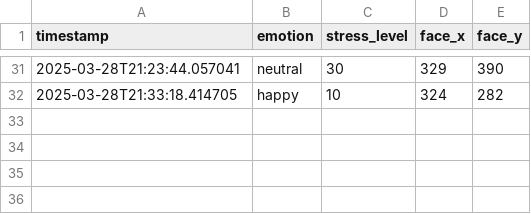
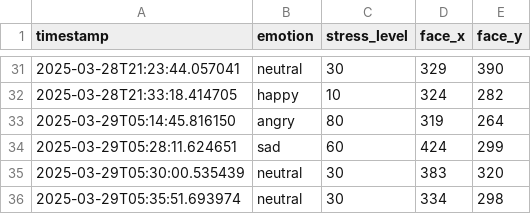
Before and after one commit to CMPN-CODECELL/Syrus2025_OpenInnovation_CaffeineCoder, a CSV file: streamlit/stress_data/metadata.csv, drawn as a sheet; only a part is shown, gaps mark what is left out; the diff names each change by its address in the sheet, - before the commit and + after, or states it on an @@ line.

Commit message:
Temp file Streamlit

```diff
--- a/streamlit/stress_data/metadata.csv
+++ b/streamlit/stress_data/metadata.csv
+row 33: 2025-03-29T05:14:45.816150 | angry | 80 | 319 | 264
+row 34: 2025-03-29T05:28:11.624651 | sad | 60 | 424 | 299
+row 35: 2025-03-29T05:30:00.535439 | neutral | 30 | 383 | 320
+row 36: 2025-03-29T05:35:51.693974 | neutral | 30 | 334 | 298
```
Also changed, not shown: 3 other files.
